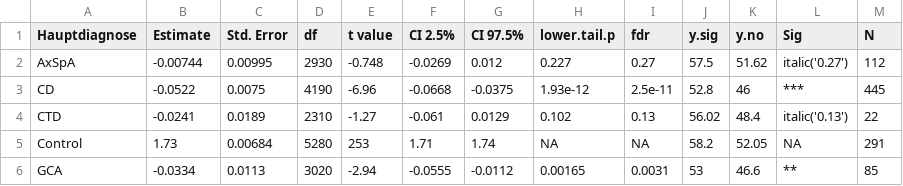
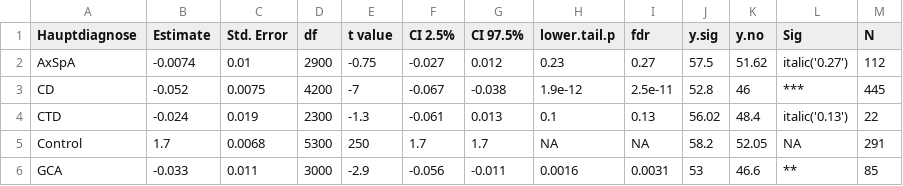
Before and after one commit to harD2/trpcid, a CSV file: out/ehealth_lmm_by_disease_entity_05062023.csv, drawn as a sheet; only a part is shown; the diff covers the shown part only.

```diff
--- a/out/ehealth_lmm_by_disease_entity_05062023.csv
+++ b/out/ehealth_lmm_by_disease_entity_05062023.csv
@@ -1,6 +1,6 @@
 "Hauptdiagnose","Estimate","Std. Error","df","t value","CI 2.5%","CI 97.5%","lower.tail.p","fdr","y.sig","y.no","Sig","N"
-"AxSpA","-0.00744","0.00995","2930","-0.748","-0.0269","0.012","0.227",0.27,57.5,51.62,"italic('0.27')",112
-"CD","-0.0522","0.0075","4190","-6.96","-0.0668","-0.0375","1.93e-12",2.5e-11,52.8,46,"***",445
-"CTD","-0.0241","0.0189","2310","-1.27","-0.061","0.0129","0.102",0.13,56.02,48.4,"italic('0.13')",22
-"Control","1.73","0.00684","5280","253","1.71","1.74",NA,NA,58.2,52.05,NA,291
-"GCA","-0.0334","0.0113","3020","-2.94","-0.0555","-0.0112","0.00165",0.0031,53,46.6,"**",85
+"AxSpA","-0.0074","0.01","2900","-0.75","-0.027","0.012","0.23",0.27,57.5,51.62,"italic('0.27')",112
+"CD","-0.052","0.0075","4200","-7","-0.067","-0.038","1.9e-12",2.5e-11,52.8,46,"***",445
+"CTD","-0.024","0.019","2300","-1.3","-0.061","0.013","0.1",0.13,56.02,48.4,"italic('0.13')",22
+"Control","1.7","0.0068","5300","250","1.7","1.7",NA,NA,58.2,52.05,NA,291
+"GCA","-0.033","0.011","3000","-2.9","-0.056","-0.011","0.0016",0.0031,53,46.6,"**",85
```
Also changed, not shown: 62 edited cells elsewhere in this file, out/ehealth_lmm_by_disease_entity_females_03012024.csv, out/ehealth_lmm_by_disease_entity_inactive_crp_28062023.csv, 55 other files.
